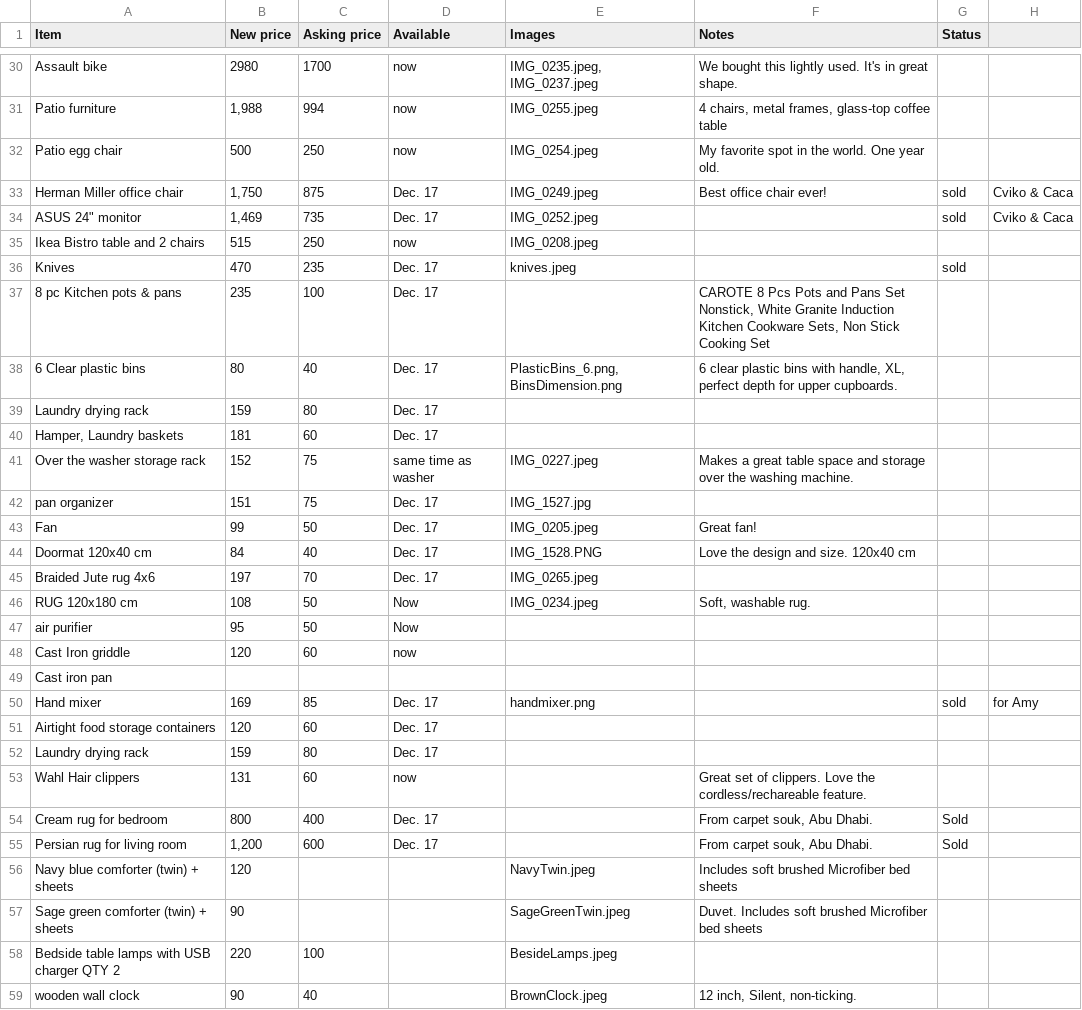
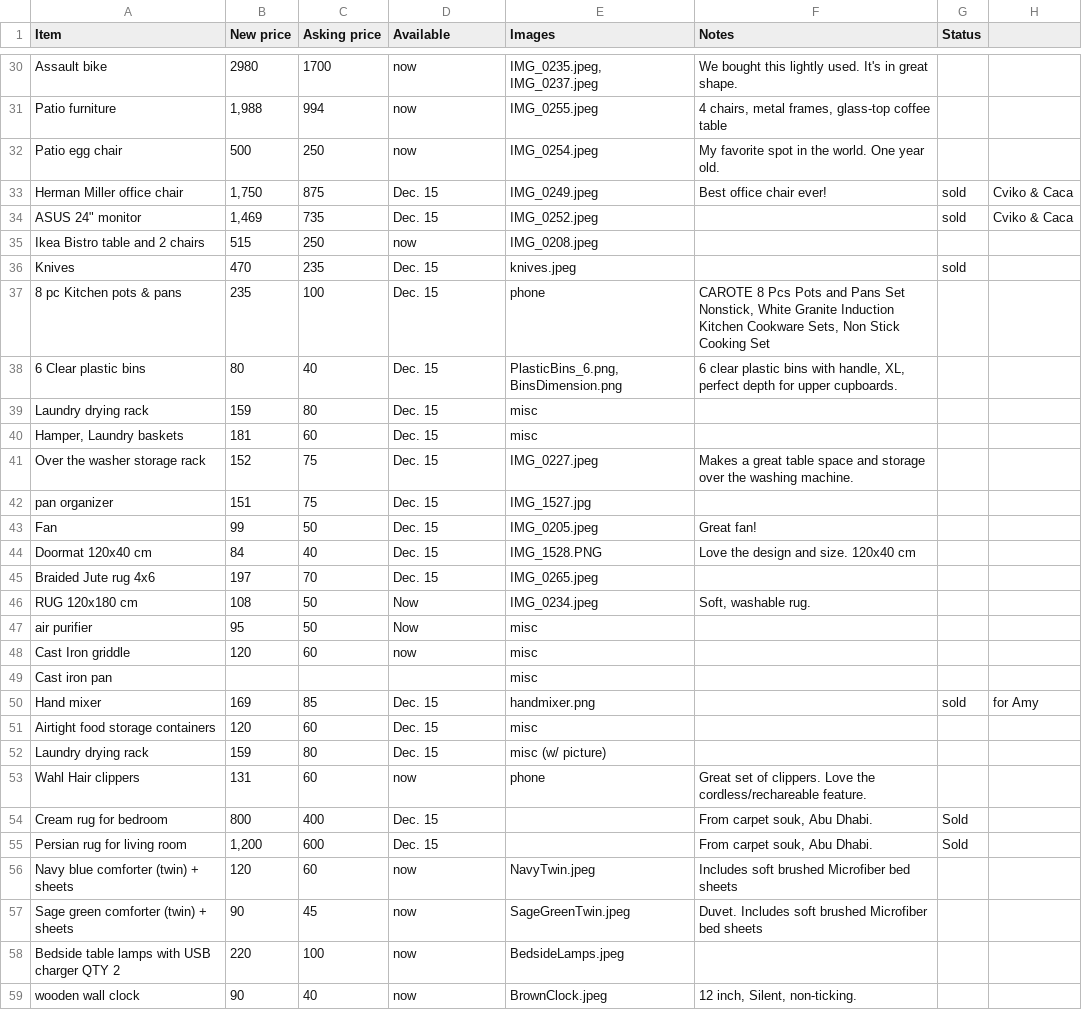
Before and after one commit to farrelledwards/ad-stuff, a CSV file: data/data.csv, drawn as a sheet; only a part is shown, gaps mark what is left out; the diff covers the shown part only.

```diff
--- a/data/data.csv
+++ b/data/data.csv
@@ -32,28 +32,28 @@ Patio furniture ,"1,988",994,now,IMG_0255.jpeg,"4 chairs, metal frames, glass-to
 Patio egg chair,500,250,now,IMG_0254.jpeg,My favorite spot in the world. One year old. ,,
-Herman Miller office chair,"1,750",875,Dec. 17,IMG_0249.jpeg,Best office chair ever!,sold,Cviko & Caca
-"ASUS 24"" monitor","1,469",735,Dec. 17,IMG_0252.jpeg,,sold,Cviko & Caca
+Herman Miller office chair,"1,750",875,Dec. 15,IMG_0249.jpeg,Best office chair ever!,sold,Cviko & Caca
+"ASUS 24"" monitor","1,469",735,Dec. 15,IMG_0252.jpeg,,sold,Cviko & Caca
 Ikea Bistro table and 2 chairs,515,250,now,IMG_0208.jpeg,,,
-Knives,470,235,Dec. 17,knives.jpeg,,sold,
-8 pc Kitchen pots & pans,235,100,Dec. 17,,"CAROTE 8 Pcs Pots and Pans Set Nonstick, White Granite Induction Kitchen Cookware Sets, Non Stick Cooking Set",,
-6 Clear plastic bins,80,40,Dec. 17,"PlasticBins_6.png, BinsDimension.png","6 clear plastic bins with handle, XL, perfect depth for upper cupboards. ",,
-Laundry drying rack,159,80,Dec. 17,,,,
-"Hamper, Laundry baskets",181,60,Dec. 17,,,,
-Over the washer storage rack,152,75,same time as washer,IMG_0227.jpeg,Makes a great table space and storage over the washing machine.,,
-pan organizer,151,75,Dec. 17,IMG_1527.jpg,,,
-Fan ,99,50,Dec. 17,IMG_0205.jpeg,Great fan!,,
-Doormat 120x40 cm,84,40,Dec. 17,IMG_1528.PNG,Love the design and size. 120x40 cm,,
-Braided Jute rug 4x6,197,70,Dec. 17,IMG_0265.jpeg,,,
+Knives,470,235,Dec. 15,knives.jpeg,,sold,
+8 pc Kitchen pots & pans,235,100,Dec. 15,phone,"CAROTE 8 Pcs Pots and Pans Set Nonstick, White Granite Induction Kitchen Cookware Sets, Non Stick Cooking Set",,
+6 Clear plastic bins,80,40,Dec. 15,"PlasticBins_6.png, BinsDimension.png","6 clear plastic bins with handle, XL, perfect depth for upper cupboards. ",,
+Laundry drying rack,159,80,Dec. 15,misc,,,
+"Hamper, Laundry baskets",181,60,Dec. 15,misc,,,
+Over the washer storage rack,152,75,Dec. 15,IMG_0227.jpeg,Makes a great table space and storage over the washing machine.,,
+pan organizer,151,75,Dec. 15,IMG_1527.jpg,,,
+Fan ,99,50,Dec. 15,IMG_0205.jpeg,Great fan!,,
+Doormat 120x40 cm,84,40,Dec. 15,IMG_1528.PNG,Love the design and size. 120x40 cm,,
+Braided Jute rug 4x6,197,70,Dec. 15,IMG_0265.jpeg,,,
 RUG 120x180 cm,108,50,Now,IMG_0234.jpeg,"Soft, washable rug.",,
-air purifier,95,50,Now,,,,
-Cast Iron griddle,120,60,now,,,,
-Cast iron pan,,,,,,,
-Hand mixer,169,85,Dec. 17,handmixer.png,,sold,for Amy
-Airtight food storage containers,120,60,Dec. 17,,,,
-Laundry drying rack,159,80,Dec. 17,,,,
-Wahl Hair clippers,131,60,now,,Great set of clippers. Love the cordless/rechareable feature.,,
-Cream rug for bedroom,800,400,Dec. 17,,"From carpet souk, Abu Dhabi.",Sold,
-Persian rug for living room,"1,200",600,Dec. 17,,"From carpet souk, Abu Dhabi.",Sold,
-Navy blue comforter (twin) + sheets,120,,,NavyTwin.jpeg,Includes soft brushed Microfiber bed sheets,,
-Sage green comforter (twin) + sheets,90,,,SageGreenTwin.jpeg,Duvet. Includes soft brushed Microfiber bed sheets,,
-Bedside table lamps with USB charger QTY 2,220,100,,BesideLamps.jpeg,,,
-wooden wall clock,90,40,,BrownClock.jpeg,"12 inch, Silent, non-ticking.",,
+air purifier,95,50,Now,misc,,,
+Cast Iron griddle,120,60,now,misc,,,
+Cast iron pan,,,,misc,,,
+Hand mixer,169,85,Dec. 15,handmixer.png,,sold,for Amy
+Airtight food storage containers,120,60,Dec. 15,misc,,,
+Laundry drying rack,159,80,Dec. 15,misc (w/ picture),,,
+Wahl Hair clippers,131,60,now,phone,Great set of clippers. Love the cordless/rechareable feature.,,
+Cream rug for bedroom,800,400,Dec. 15,,"From carpet souk, Abu Dhabi.",Sold,
+Persian rug for living room,"1,200",600,Dec. 15,,"From carpet souk, Abu Dhabi.",Sold,
+Navy blue comforter (twin) + sheets,120,60,now,NavyTwin.jpeg,Includes soft brushed Microfiber bed sheets,,
+Sage green comforter (twin) + sheets,90,45,now,SageGreenTwin.jpeg,Duvet. Includes soft brushed Microfiber bed sheets,,
+Bedside table lamps with USB charger QTY 2,220,100,now,BedsideLamps.jpeg,,,
+wooden wall clock,90,40,now,BrownClock.jpeg,"12 inch, Silent, non-ticking.",,
```
Also changed, not shown: 3 added rows, 1 removed row and 43 edited cells elsewhere in this file, 17 other files.
